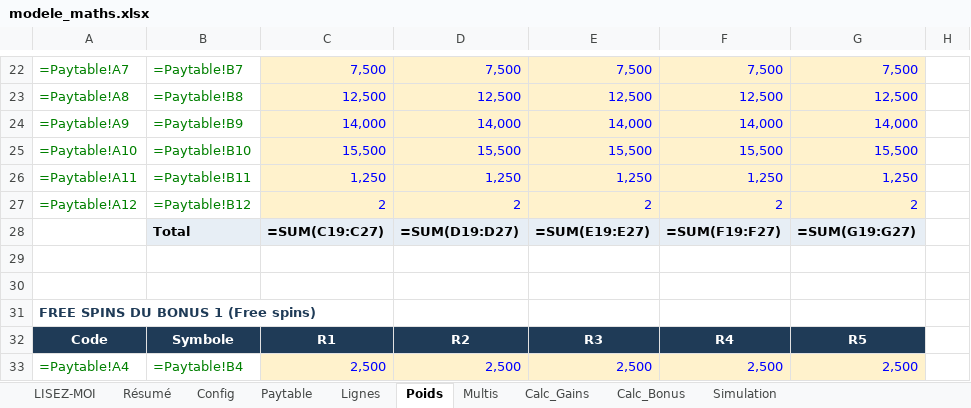
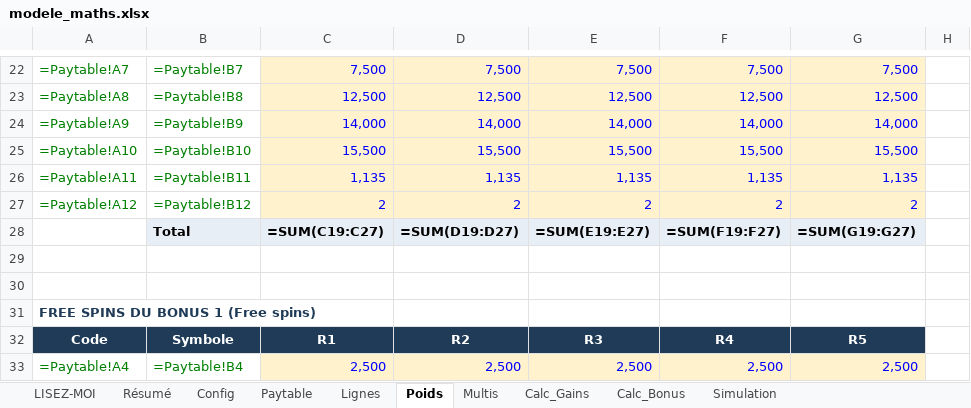
Before and after one commit to Slisxk/Slots, an Excel workbook: modele_maths/modele_maths.xlsx, sheet Poids, drawn as a sheet; only a part is shown, gaps mark what is left out; values as stored, in another font and other column widths than the file's, no borders; formulas without a stored value are shown as written; the diff names each change by its address in the sheet, - before the commit and + after, or states it on an @@ line.

```diff
--- a/modele_maths/modele_maths.xlsx (sheet Poids)
+++ b/modele_maths/modele_maths.xlsx (sheet Poids)
-C26: 1,250
+C26: 1,135
-D26: 1,250
+D26: 1,135
-E26: 1,250
+E26: 1,135
-F26: 1,250
+F26: 1,135
-G26: 1,250
+G26: 1,135
```
Also changed, not shown: sheet Config, 2 other files.
